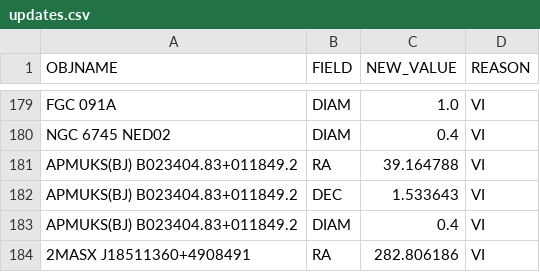
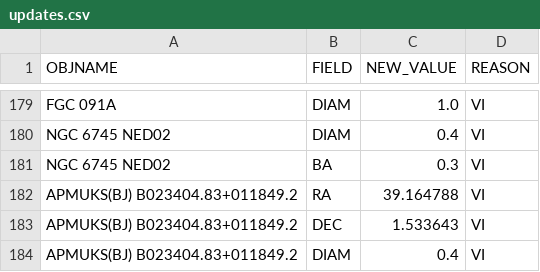
Before and after one commit to moustakas/SGA, a CSV file: py/SGA/data/SGA2025/overlays/v1.0/updates.csv, drawn as a sheet; only a part is shown, gaps mark what is left out; the shorter side is filled out with more unchanged rows; the diff names each change by its address in the sheet, - before the commit and + after, or states it on an @@ line.

```diff
--- a/py/SGA/data/SGA2025/overlays/v1.0/updates.csv
+++ b/py/SGA/data/SGA2025/overlays/v1.0/updates.csv
+row 181: NGC 6745 NED02 | BA | 0.3 | VI
```
Also changed, not shown: py/SGA/data/SGA2025/overlays/v1.0/drops.csv, 4 other files.
